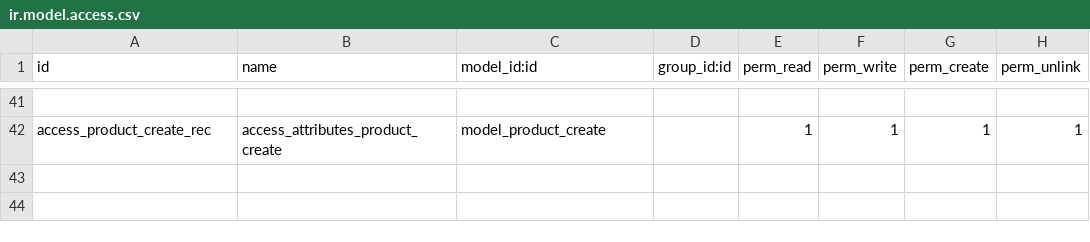
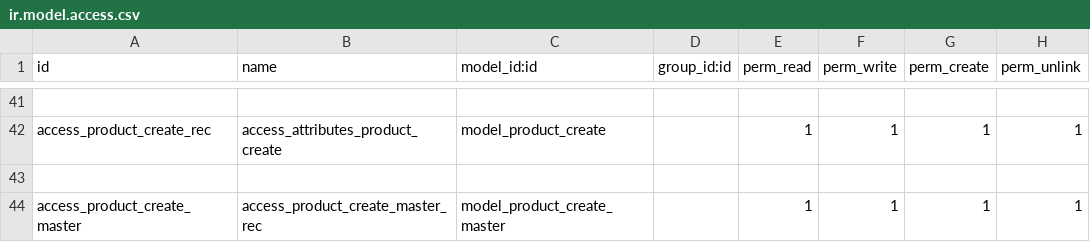
Before and after one commit to NavabrindDevops/odoopimdev, a CSV file: odoo/custom_addons/pim_ext/security/ir.model.access.csv, drawn as a sheet; only a part is shown, gaps mark what is left out; the diff names each change by its address in the sheet, - before the commit and + after, or states it on an @@ line.

Commit message:
product creation pages

```diff
--- a/odoo/custom_addons/pim_ext/security/ir.model.access.csv
+++ b/odoo/custom_addons/pim_ext/security/ir.model.access.csv
+row 43: (empty)
+row 44: access_product_create_master | access_product_create_master_rec | model_product_create_master |  | 1 | 1 | 1 | 1
```
Also changed, not shown: 3 other files.
